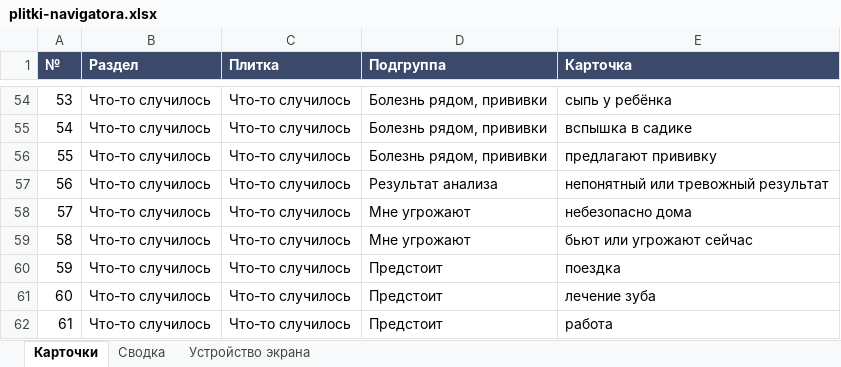
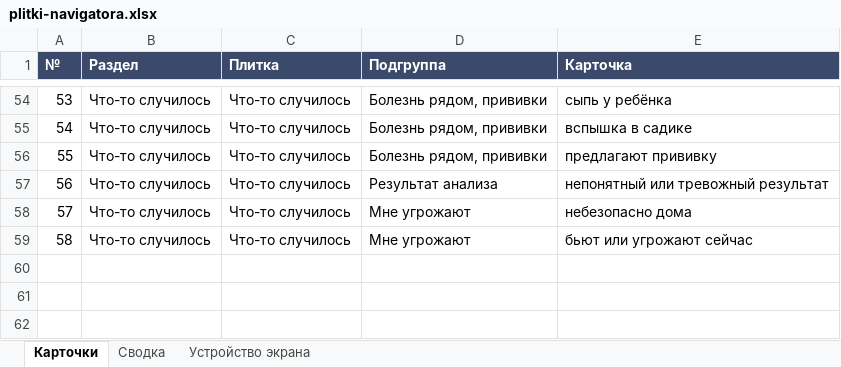
Before and after one commit to 9479797/gigiena-beremennosti, an Excel workbook: themes/theme-0/plitki-navigatora.xlsx, sheet Карточки, drawn as a sheet; only a part is shown, gaps mark what is left out; values as stored, in another font and other column widths than the file's, no borders; charts and pictures not drawn; the diff names each change by its address in the sheet, - before the commit and + after, or states it on an @@ line.

```diff
--- a/themes/theme-0/plitki-navigatora.xlsx (sheet Карточки)
+++ b/themes/theme-0/plitki-navigatora.xlsx (sheet Карточки)
-row 60: 59 | Что-то случилось | Что-то случилось | Предстоит | поездка
-row 61: 60 | Что-то случилось | Что-то случилось | Предстоит | лечение зуба
-row 62: 61 | Что-то случилось | Что-то случилось | Предстоит | работа
```
Also changed, not shown: sheet Сводка, sheet Устройство экрана, 4 other files.
